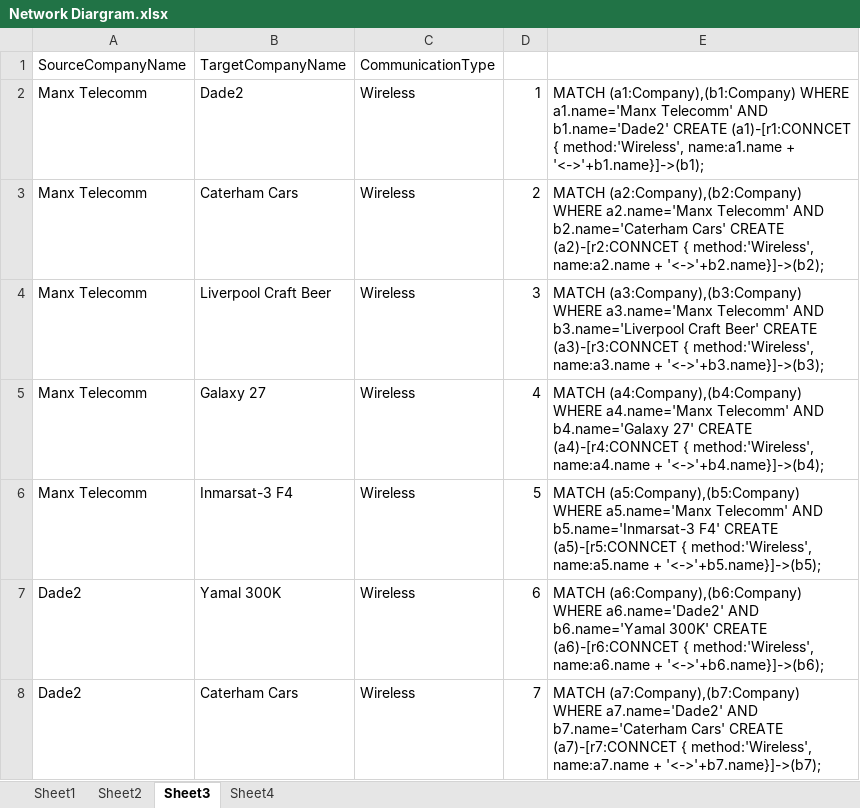
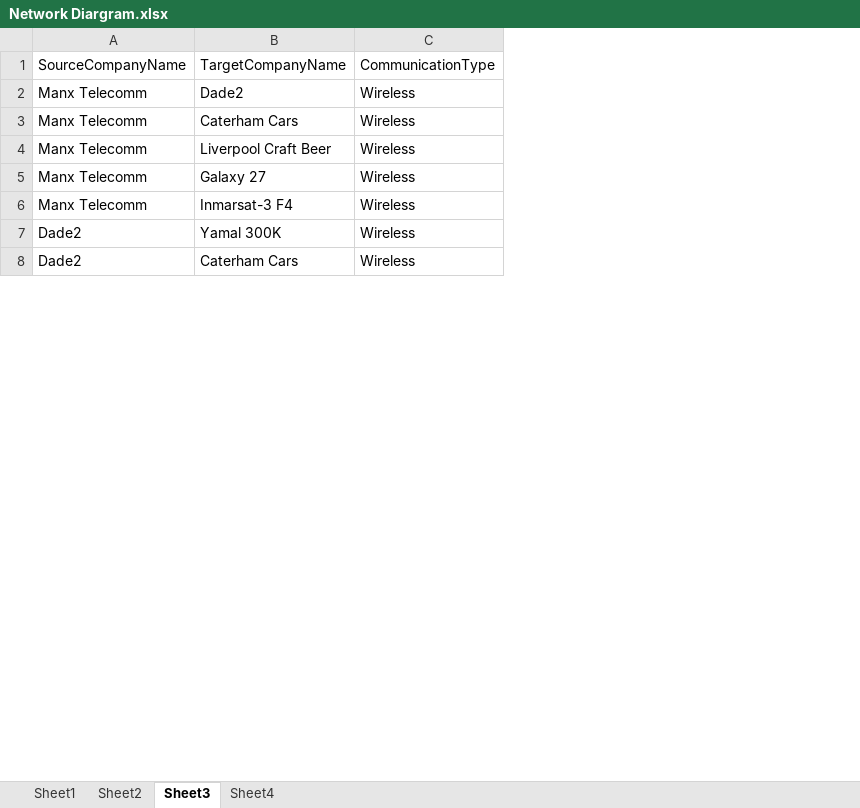
Before and after one commit to kinau/P300, an Excel workbook: Network Diargram.xlsx, sheet Sheet3, drawn as a sheet; only a part is shown; values as stored, in another font and other column widths than the file's, no borders; the diff covers the shown part only; the diff names each change by its address in the sheet, - before the commit and + after, or states it on an @@ line.

```diff
--- a/Network Diargram.xlsx (sheet Sheet3)
+++ b/Network Diargram.xlsx (sheet Sheet3)
-column D, rows 2-8: 1 | 2 | 3 | 4 | 5 | 6 | 7
-column E, rows 2-8: MATCH (a1:Company),(b1:Company) WHERE a1.name='Manx Telecomm' AND b1.name='Dade2' CREATE (a1)-[r1:CONNCET { method:'Wireless', name:a1.name + '<->'+b1.name}]->(b1); | MATCH (a2:Company),(b2:Company) WHERE a2.name='Manx Telecomm' AND b2.name='Caterham Cars' CREATE (a2)-[r2:CONNCET { method:'Wireless', name:a2.name + '<->'+b2.name}]->(b2); | MATCH (a3:Company),(b3:Company) WHERE a3.name='Manx Telecomm' AND b3.name='Liverpool Craft Beer' CREATE (a3)-[r3:CONNCET { method:'Wireless', name:a3.name + '<->'+b3.name}]->(b3); | MATCH (a4:Company),(b4:Company) WHERE a4.name='Manx Telecomm' AND b4.name='Galaxy 27' CREATE (a4)-[r4:CONNCET { method:'Wireless', name:a4.name + '<->'+b4.name}]->(b4); | MATCH (a5:Company),(b5:Company) WHERE a5.name='Manx Telecomm' AND b5.name='Inmarsat-3 F4' CREATE (a5)-[r5:CONNCET { method:'Wireless', name:a5.name + '<->'+b5.name}]->(b5); | MATCH (a6:Company),(b6:Company) WHERE a6.name='Dade2' AND b6.name='Yamal 300K' CREATE (a6)-[r6:CONNCET { method:'Wireless', name:a6.name + '<->'+b6.name}]->(b6); | MATCH (a7:Company),(b7:Company) WHERE a7.name='Dade2' AND b7.name='Caterham Cars' CREATE (a7)-[r7:CONNCET { method:'Wireless', name:a7.name + '<->'+b7.name}]->(b7);
```
Also changed, not shown: 17 edited cells elsewhere in this sheet, sheet Sheet4, sheet Sheet1, sheet Sheet2, 2 other files.
